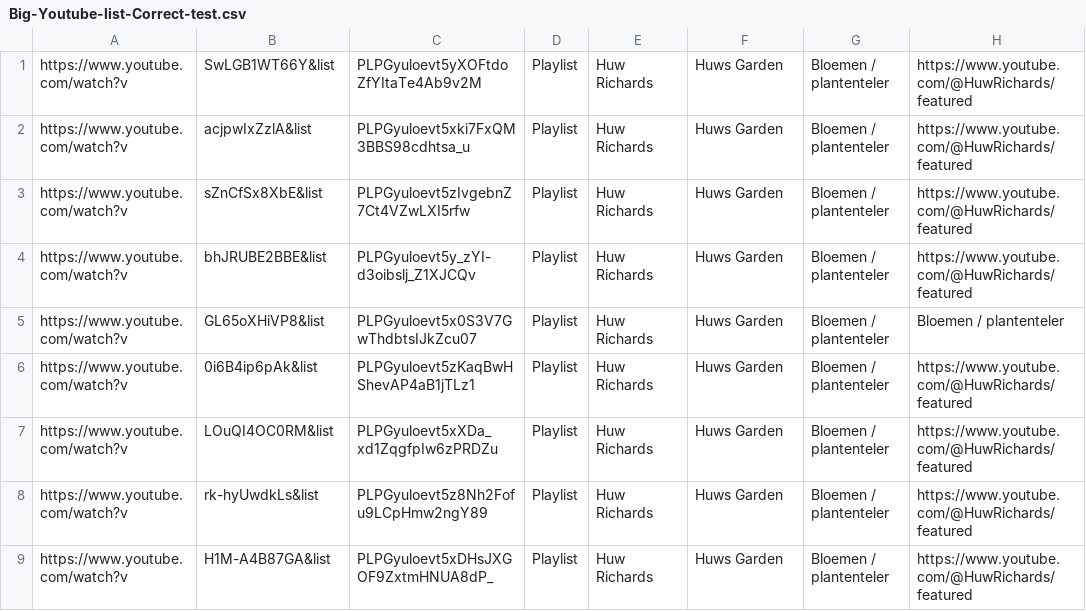
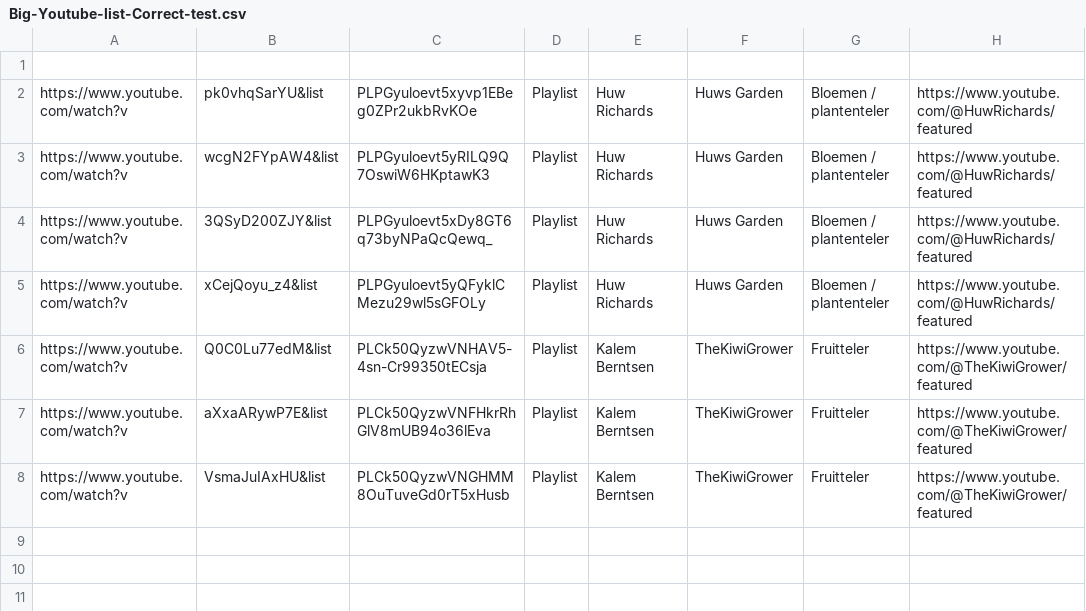
Before and after one commit to MohamedThioune/Livelearn, a CSV file: files/Big-Youtube-list-Correct-test.csv, drawn as a sheet.

```diff
--- a/files/Big-Youtube-list-Correct-test.csv
+++ b/files/Big-Youtube-list-Correct-test.csv
@@ -1,9 +1,8 @@
-https://www.youtube.com/watch?v;SwLGB1WT66Y&list;PLPGyuloevt5yXOFtdoZfYItaTe4Ab9v2M;Playlist;Huw Richards;Huws Garden;Bloemen / plantenteler;https://www.youtube.com/@HuwRichards/featured
-https://www.youtube.com/watch?v;acjpwIxZzlA&list;PLPGyuloevt5xki7FxQM3BBS98cdhtsa_u;Playlist;Huw Richards;Huws Garden;Bloemen / plantenteler;https://www.youtube.com/@HuwRichards/featured
-https://www.youtube.com/watch?v;sZnCfSx8XbE&list;PLPGyuloevt5zIvgebnZ7Ct4VZwLXI5rfw;Playlist;Huw Richards;Huws Garden;Bloemen / plantenteler;https://www.youtube.com/@HuwRichards/featured
-https://www.youtube.com/watch?v;bhJRUBE2BBE&list;PLPGyuloevt5y_zYI-d3oibslj_Z1XJCQv;Playlist;Huw Richards;Huws Garden;Bloemen / plantenteler;https://www.youtube.com/@HuwRichards/featured
-https://www.youtube.com/watch?v;GL65oXHiVP8&list;PLPGyuloevt5x0S3V7GwThdbtsIJkZcu07;Playlist;Huw Richards;Huws Garden;Bloemen / plantenteler;Bloemen / plantenteler
-https://www.youtube.com/watch?v;0i6B4ip6pAk&list;PLPGyuloevt5zKaqBwHShevAP4aB1jTLz1;Playlist;Huw Richards;Huws Garden;Bloemen / plantenteler;https://www.youtube.com/@HuwRichards/featured
-https://www.youtube.com/watch?v;LOuQI4OC0RM&list;PLPGyuloevt5xXDa_xd1ZqgfpIw6zPRDZu;Playlist;Huw Richards;Huws Garden;Bloemen / plantenteler;https://www.youtube.com/@HuwRichards/featured
-https://www.youtube.com/watch?v;rk-hyUwdkLs&list;PLPGyuloevt5z8Nh2Fofu9LCpHmw2ngY89;Playlist;Huw Richards;Huws Garden;Bloemen / plantenteler;https://www.youtube.com/@HuwRichards/featured
-https://www.youtube.com/watch?v;H1M-A4B87GA&list;PLPGyuloevt5xDHsJXGOF9ZxtmHNUA8dP_;Playlist;Huw Richards;Huws Garden;Bloemen / plantenteler;https://www.youtube.com/@HuwRichards/featured
+
+https://www.youtube.com/watch?v;pk0vhqSarYU&list;PLPGyuloevt5xyvp1EBeg0ZPr2ukbRvKOe;Playlist;Huw Richards;Huws Garden;Bloemen / plantenteler;https://www.youtube.com/@HuwRichards/featured
+https://www.youtube.com/watch?v;wcgN2FYpAW4&list;PLPGyuloevt5yRILQ9Q7OswiW6HKptawK3;Playlist;Huw Richards;Huws Garden;Bloemen / plantenteler;https://www.youtube.com/@HuwRichards/featured
+https://www.youtube.com/watch?v;3QSyD200ZJY&list;PLPGyuloevt5xDy8GT6q73byNPaQcQewq_;Playlist;Huw Richards;Huws Garden;Bloemen / plantenteler;https://www.youtube.com/@HuwRichards/featured
+https://www.youtube.com/watch?v;xCejQoyu_z4&list;PLPGyuloevt5yQFyklCMezu29wl5sGFOLy;Playlist;Huw Richards;Huws Garden;Bloemen / plantenteler;https://www.youtube.com/@HuwRichards/featured
+https://www.youtube.com/watch?v;Q0C0Lu77edM&list;PLCk50QyzwVNHAV5-4sn-Cr99350tECsja;Playlist;Kalem Berntsen;TheKiwiGrower;Fruitteler;https://www.youtube.com/@TheKiwiGrower/featured
+https://www.youtube.com/watch?v;aXxaARywP7E&list;PLCk50QyzwVNFHkrRhGlV8mUB94o36lEva;Playlist;Kalem Berntsen;TheKiwiGrower;Fruitteler;https://www.youtube.com/@TheKiwiGrower/featured
+https://www.youtube.com/watch?v;VsmaJuIAxHU&list;PLCk50QyzwVNGHMM8OuTuveGd0rT5xHusb;Playlist;Kalem Berntsen;TheKiwiGrower;Fruitteler;https://www.youtube.com/@TheKiwiGrower/featured
```
Also changed, not shown: 3 other files.
